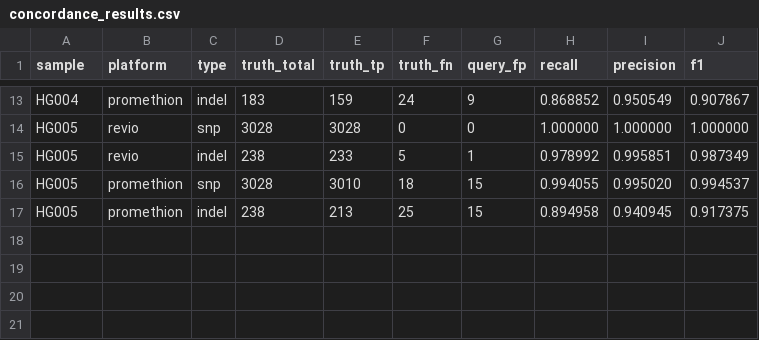
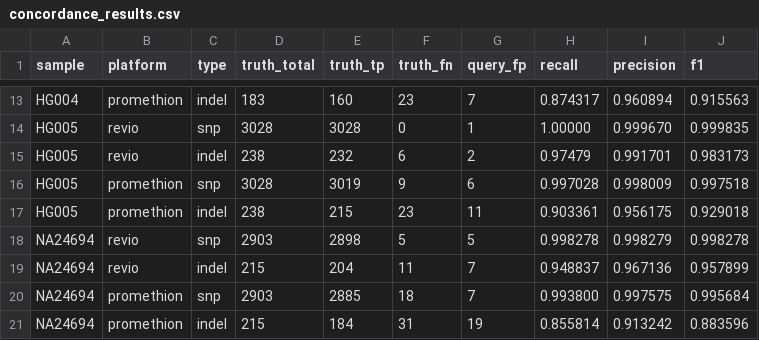
Before and after one commit to matthewglasenapp/mhc, a CSV file: scripts/visualizations/concordance/concordance_results.csv, drawn as a sheet; only a part is shown, gaps mark what is left out; the diff covers the shown part only; the diff names each change by its address in the sheet, - before the commit and + after, or states it on an @@ line.

```diff
--- a/scripts/visualizations/concordance/concordance_results.csv
+++ b/scripts/visualizations/concordance/concordance_results.csv
-E13 (truth_tp): 159
+E13 (truth_tp): 160
-F13 (truth_fn): 24
+F13 (truth_fn): 23
-G13 (query_fp): 9
+G13 (query_fp): 7
-H13 (recall): 0.868852
+H13 (recall): 0.874317
-I13 (precision): 0.950549
+I13 (precision): 0.960894
-J13 (f1): 0.907867
+J13 (f1): 0.915563
-G14 (query_fp): 0
+G14 (query_fp): 1
-H14 (recall): 1.000000
+H14 (recall): 1.00000
-I14 (precision): 1.000000
+I14 (precision): 0.999670
-J14 (f1): 1.000000
+J14 (f1): 0.999835
-E15 (truth_tp): 233
+E15 (truth_tp): 232
-F15 (truth_fn): 5
+F15 (truth_fn): 6
-G15 (query_fp): 1
+G15 (query_fp): 2
-H15 (recall): 0.978992
+H15 (recall): 0.97479
-I15 (precision): 0.995851
+I15 (precision): 0.991701
-J15 (f1): 0.987349
+J15 (f1): 0.983173
-E16 (truth_tp): 3010
+E16 (truth_tp): 3019
-F16 (truth_fn): 18
+F16 (truth_fn): 9
-G16 (query_fp): 15
+G16 (query_fp): 6
-H16 (recall): 0.994055
+H16 (recall): 0.997028
-I16 (precision): 0.995020
+I16 (precision): 0.998009
-J16 (f1): 0.994537
+J16 (f1): 0.997518
-E17 (truth_tp): 213
+E17 (truth_tp): 215
-F17 (truth_fn): 25
+F17 (truth_fn): 23
-G17 (query_fp): 15
+G17 (query_fp): 11
-H17 (recall): 0.894958
+H17 (recall): 0.903361
-I17 (precision): 0.940945
+I17 (precision): 0.956175
-J17 (f1): 0.917375
+J17 (f1): 0.929018
+row 18: NA24694 | revio | snp | 2903 | 2898 | 5 | 5 | 0.998278 | 0.998279 | 0.998278
+row 19: NA24694 | revio | indel | 215 | 204 | 11 | 7 | 0.948837 | 0.967136 | 0.957899
+row 20: NA24694 | promethion | snp | 2903 | 2885 | 18 | 7 | 0.993800 | 0.997575 | 0.995684
+row 21: NA24694 | promethion | indel | 215 | 184 | 31 | 19 | 0.855814 | 0.913242 | 0.883596
```
Also changed, not shown: 4 added rows and 58 edited cells elsewhere in this file, 11 other files.
